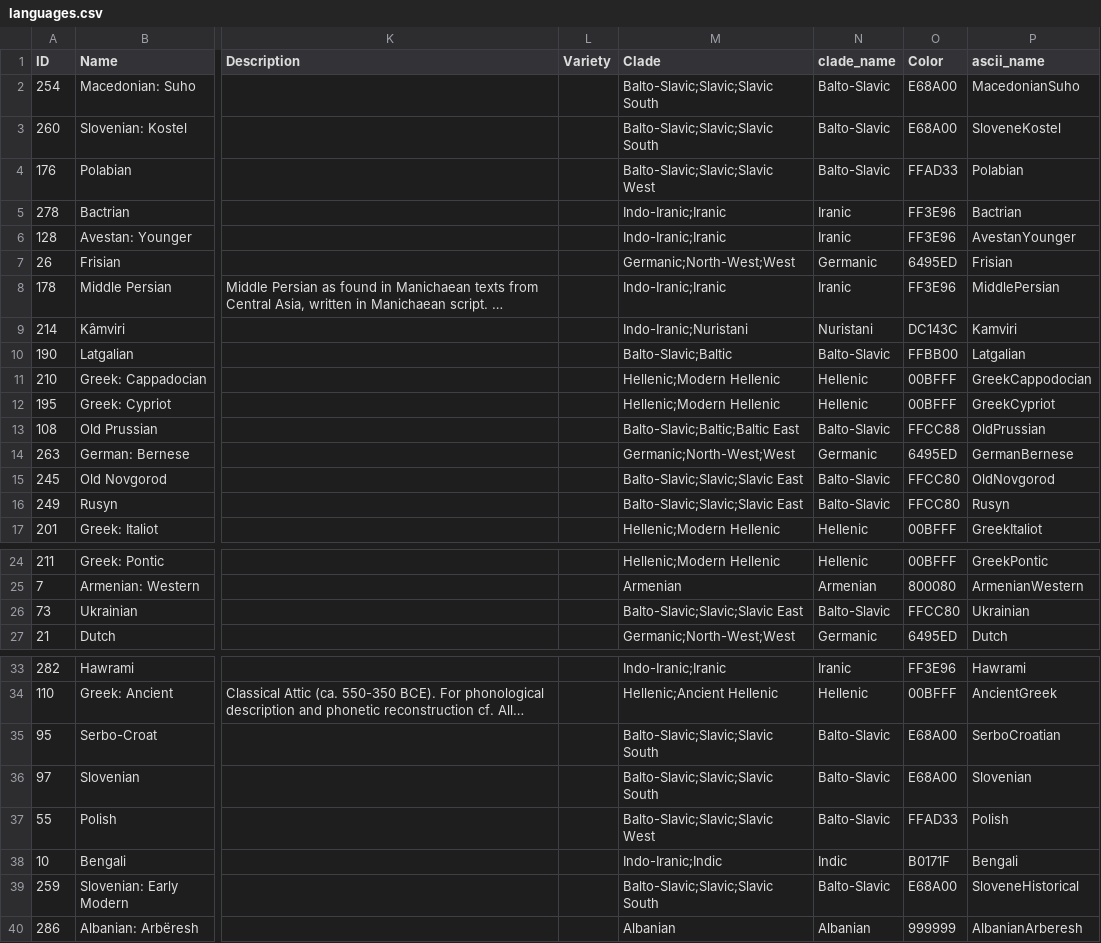
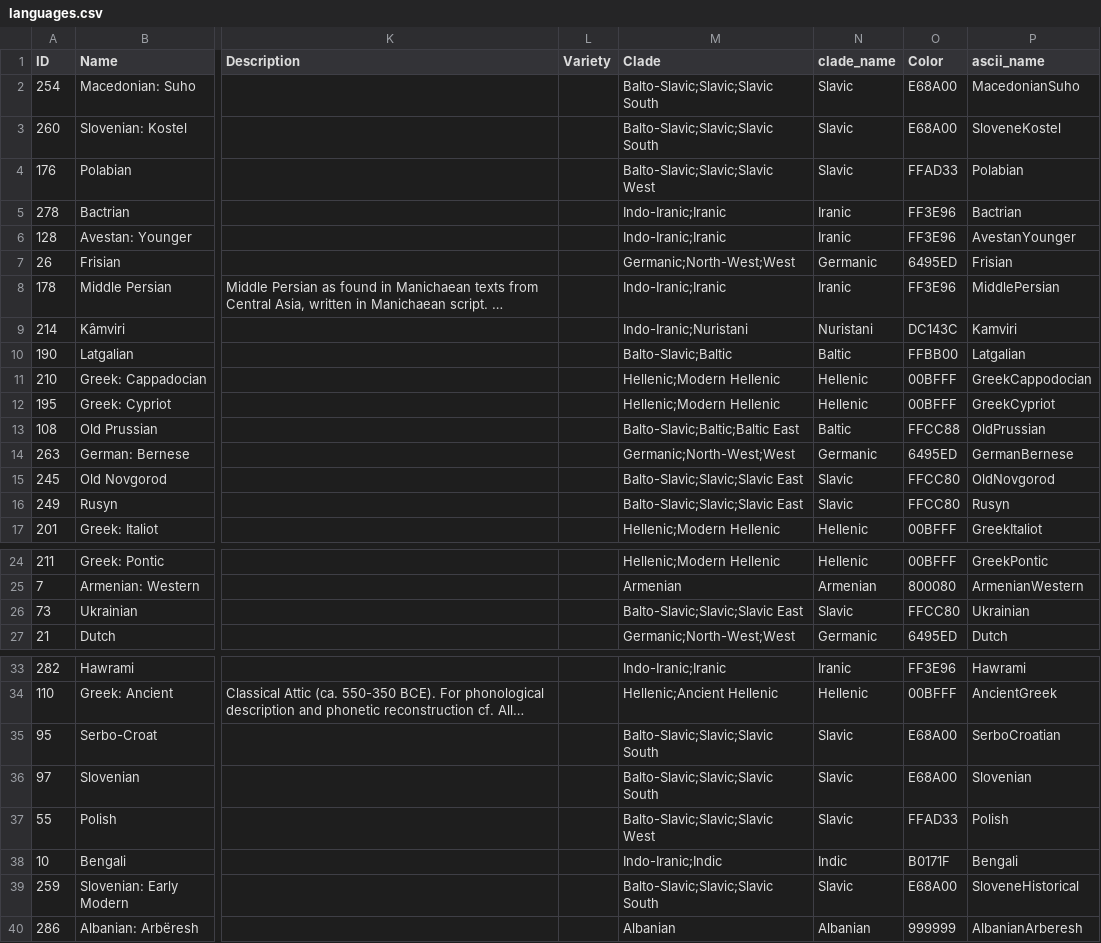
Before and after one commit to lexibank/iecor, a CSV file: cldf/languages.csv, drawn as a sheet; only a part is shown, gaps mark what is left out; long unchanged cells end in …; the diff covers the shown part only; the diff names each change by its address in the sheet, - before the commit and + after, or states it on an @@ line.

Commit message:
fixed general clade name

```diff
--- a/cldf/languages.csv
+++ b/cldf/languages.csv
-N2:N4 (clade_name): Balto-Slavic
+N2:N4 (clade_name): Slavic
-N10 (clade_name): Balto-Slavic
+N10 (clade_name): Baltic
-N13 (clade_name): Balto-Slavic
+N13 (clade_name): Baltic
-N15:N16 (clade_name): Balto-Slavic
+N15:N16 (clade_name): Slavic
-N26 (clade_name): Balto-Slavic
+N26 (clade_name): Slavic
-N35:N37 (clade_name): Balto-Slavic
+N35:N37 (clade_name): Slavic
-N39 (clade_name): Balto-Slavic
+N39 (clade_name): Slavic
```
Also changed, not shown: 16 edited cells elsewhere in this file, 1 other file.
